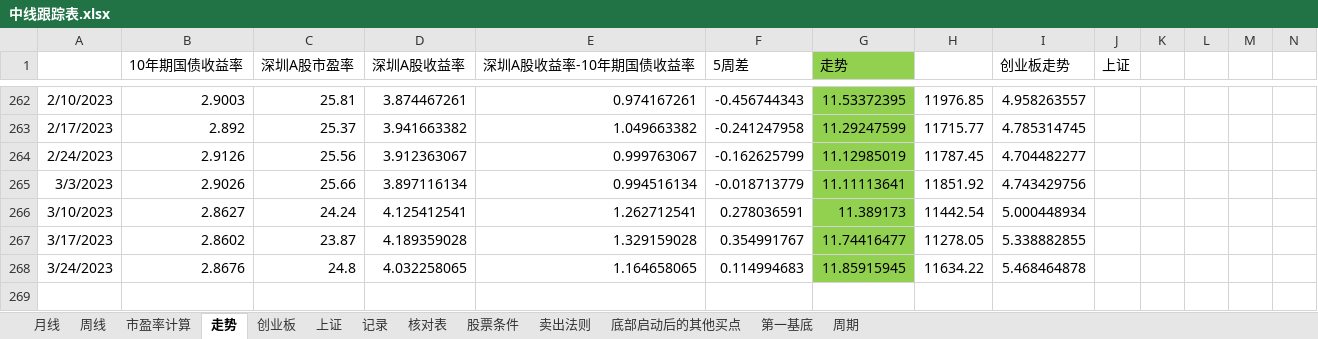
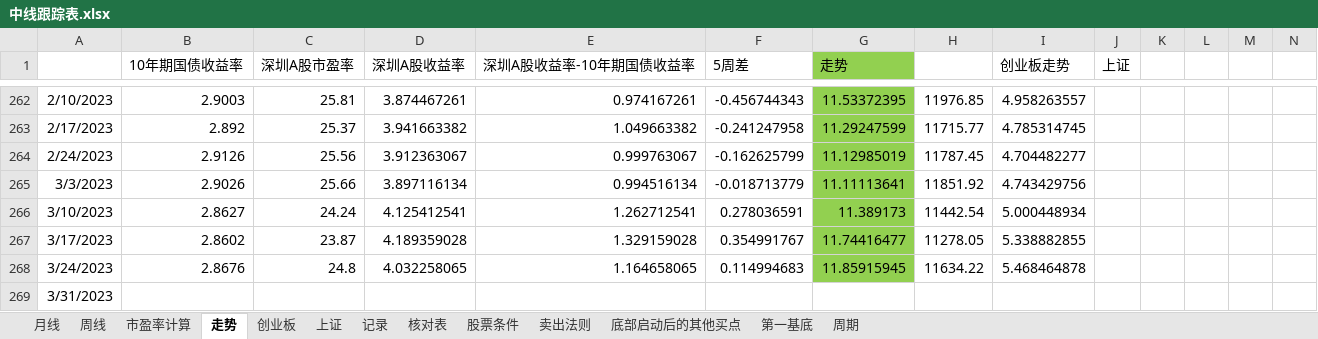
Before and after one commit to webIcome/k-line, an Excel workbook: 中线跟踪表.xlsx, sheet 走势, drawn as a sheet; only a part is shown, gaps mark what is left out; values as stored, in another font and other column widths than the file's, no borders; charts and pictures not drawn; rows hold the shown columns only; the diff names each change by its address in the sheet, - before the commit and + after, or states it on an @@ line.

Commit message:
zhoushi

```diff
--- a/中线跟踪表.xlsx (sheet 走势)
+++ b/中线跟踪表.xlsx (sheet 走势)
+row 269: 3/31/2023
```
Also changed, not shown: charts or pictures.
